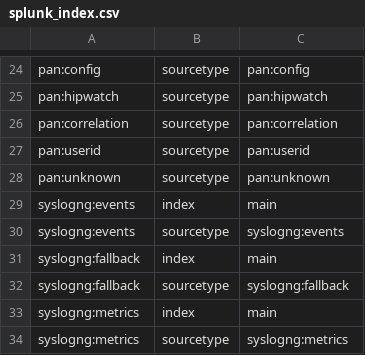
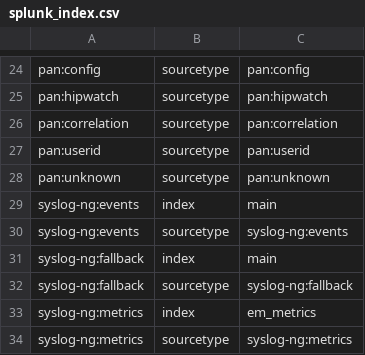
Before and after one commit to splunk/splunk-connect-for-syslog, a CSV file: package/etc/context/splunk_index.csv, drawn as a sheet; only a part is shown, gaps mark what is left out.

Commit message:
remove metrics scripts

```diff
--- a/package/etc/context/splunk_index.csv
+++ b/package/etc/context/splunk_index.csv
@@ -28,7 +28,7 @@ pan:userid,sourcetype,pan:userid
 pan:unknown,sourcetype,pan:unknown
-syslogng:events,index,main
-syslogng:events,sourcetype,syslogng:events
-syslogng:fallback,index,main
-syslogng:fallback,sourcetype,syslogng:fallback
-syslogng:metrics,index,main
-syslogng:metrics,sourcetype,syslogng:metrics
+syslog-ng:events,index,main
+syslog-ng:events,sourcetype,syslog-ng:events
+syslog-ng:fallback,index,main
+syslog-ng:fallback,sourcetype,syslog-ng:fallback
+syslog-ng:metrics,index,em_metrics
+syslog-ng:metrics,sourcetype,syslog-ng:metrics
```
Also changed, not shown: 4 other files.
